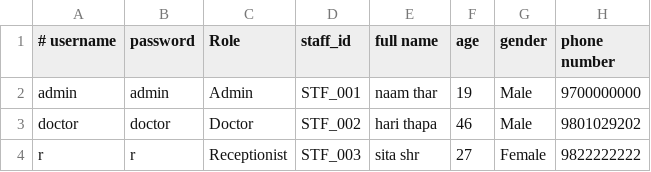
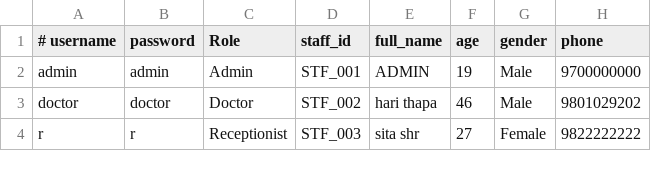
Before and after one commit to princuthapa/AXON_HMS, a CSV file: staff_database.csv, drawn as a sheet; the diff names each change by its address in the sheet, - before the commit and + after, or states it on an @@ line.

Commit message:
Wire admin backend, staff management features, and persistent patient CSV storage for the dashboard.

```diff
--- a/staff_database.csv
+++ b/staff_database.csv
-E1: full name
+E1: full_name
-H1: phone number
+H1: phone
-E2 (full_name): naam thar
+E2 (full_name): ADMIN
```
Also changed, not shown: 10 other files.
